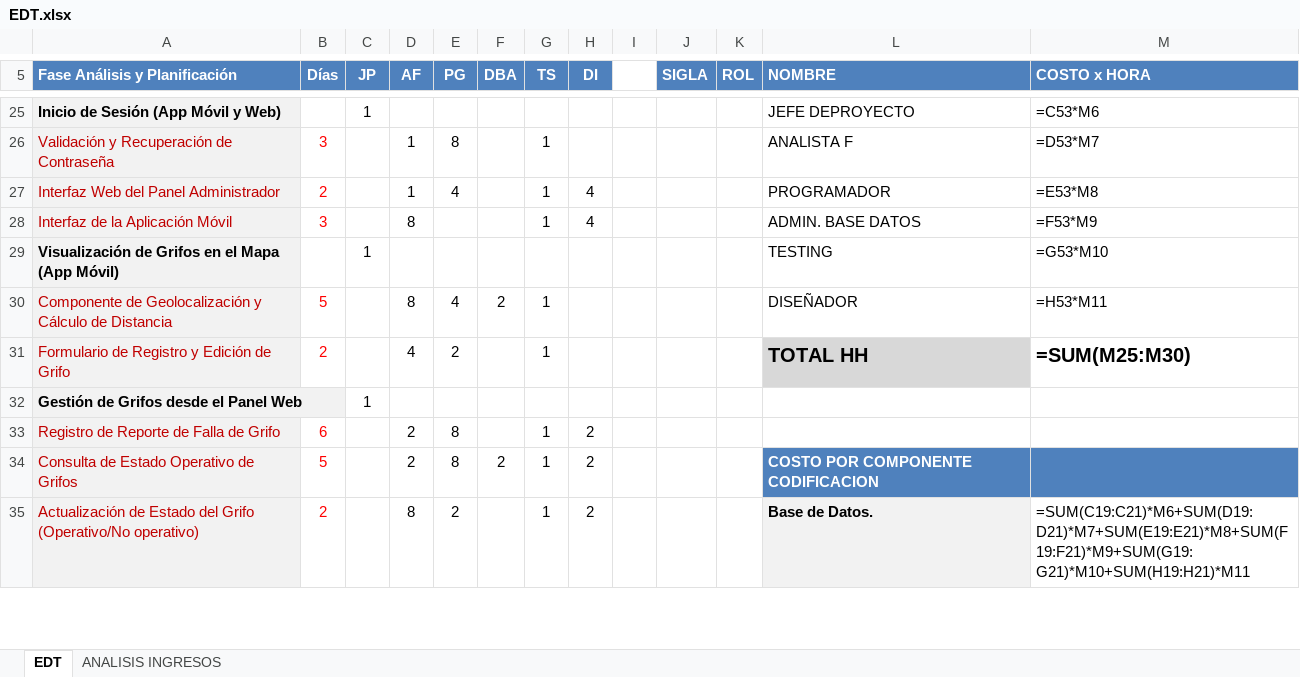
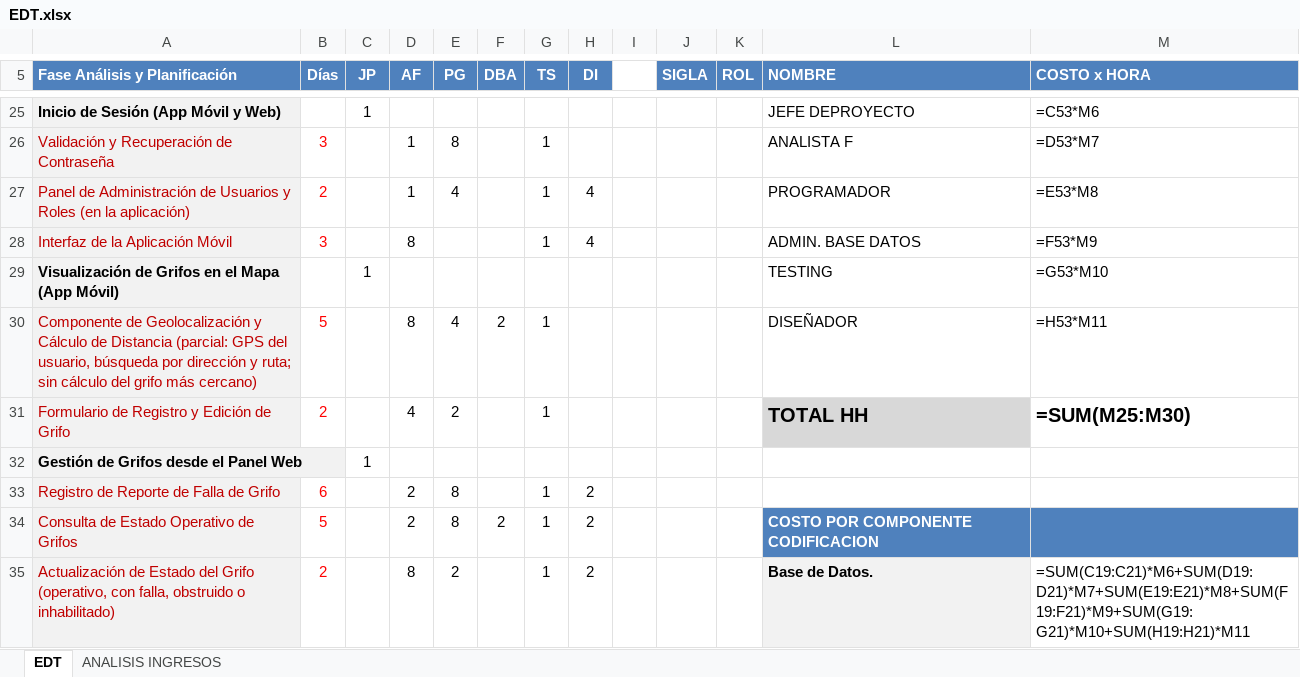
Before and after one commit to felcaro/Grifos_Capstone_003D_Grupo3, an Excel workbook: Fase 2/Evidencias Proyecto/Evidencias de Documentacion/EDT.xlsx, sheet EDT, drawn as a sheet; only a part is shown, gaps mark what is left out; values as stored, in another font and other column widths than the file's, no borders; formulas without a stored value are shown as written; the diff covers the shown part only; the diff names each change by its address in the sheet, - before the commit and + after, or states it on an @@ line.

```diff
--- a/Fase 2/Evidencias Proyecto/Evidencias de Documentacion/EDT.xlsx (sheet EDT)
+++ b/Fase 2/Evidencias Proyecto/Evidencias de Documentacion/EDT.xlsx (sheet EDT)
-A27 (Fase Análisis y Planificación): Interfaz Web del Panel Administrador
+A27 (Fase Análisis y Planificación): Panel de Administración de Usuarios y Roles (en la aplicación)
-A30 (Fase Análisis y Planificación): …de Distancia
+A30 (Fase Análisis y Planificación): …de Distancia (parcial: GPS del usuario, búsqueda por dirección y ruta; sin cálculo del grifo más cercano)
-A35 (Fase Análisis y Planificación): …del Grifo (Operativo/No operativo)
+A35 (Fase Análisis y Planificación): …del Grifo (operativo, con falla, obstruido o inhabilitado)
```
Also changed, not shown: 3 added rows, 3 removed rows and 4 edited cells elsewhere in this sheet, Fase 2/Evidencias Proyecto/Evidencias de Documentacion/Control de Cambios.xlsx, Fase 2/Evidencias Proyecto/Evidencias de Documentacion/Historias de Usuario (Excel).xlsx, 12 other files.
